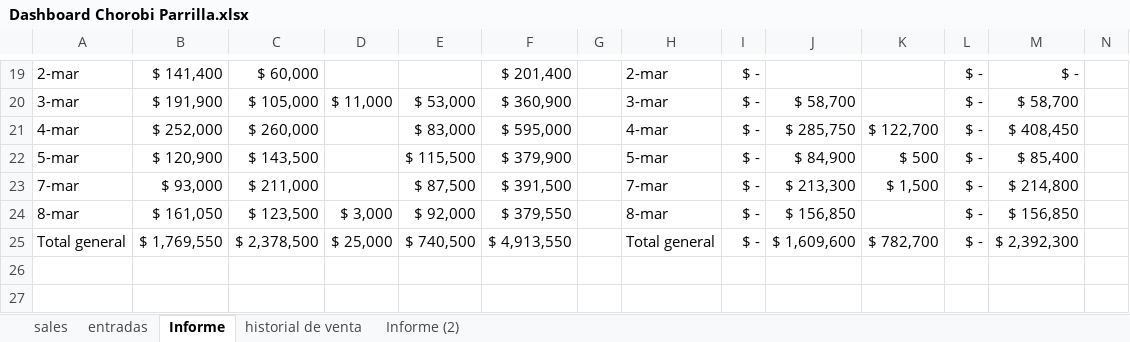
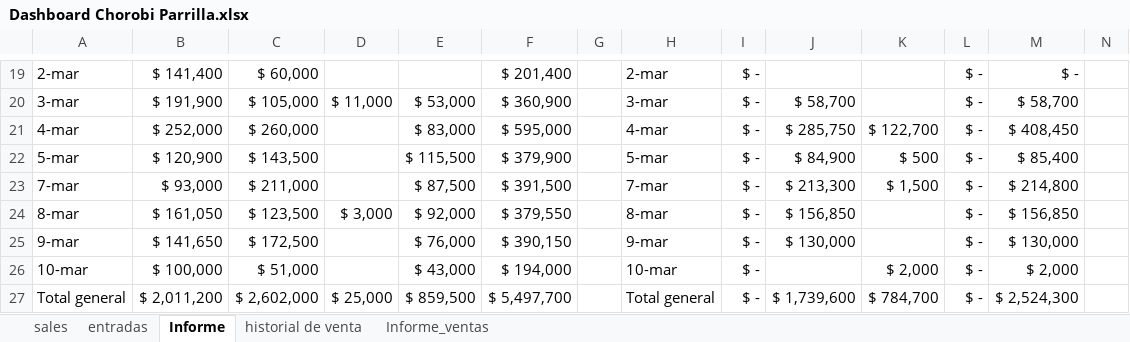
Before and after one commit to edwin15torres/Hardware, an Excel workbook: Dashboard Chorobi Parrilla.xlsx, sheet Informe, drawn as a sheet; only a part is shown, gaps mark what is left out; values as stored, in another font and other column widths than the file's, no borders; addresses are those after the commit; rows hold the shown columns only; the diff names each change by its address in the sheet, - before the commit and + after, or states it on an @@ line.

```diff
--- a/Dashboard Chorobi Parrilla.xlsx (sheet Informe)
+++ b/Dashboard Chorobi Parrilla.xlsx (sheet Informe)
-sheet tab: Informe (2)
+sheet tab: Informe_ventas
+row 25: 9-mar | $ 141,650 | $ 172,500 |  | $ 76,000 | $ 390,150 |  | 9-mar | $ - | $ 130,000 |  | $ - | $ 130,000
+row 26: 10-mar | $ 100,000 | $ 51,000 |  | $ 43,000 | $ 194,000 |  | 10-mar | $ - |  | $ 2,000 | $ - | $ 2,000
-B27: $ 1,769,550
+B27: $ 2,011,200
-C27: $ 2,378,500
+C27: $ 2,602,000
-E27: $ 740,500
+E27: $ 859,500
-F27: $ 4,913,550
+F27: $ 5,497,700
-J27: $ 1,609,600
+J27: $ 1,739,600
-K27: $ 782,700
+K27: $ 784,700
-M27: $ 2,392,300
+M27: $ 2,524,300
```
Also changed, not shown: sheet sales, sheet historial de venta, sheet Informe_ventas, Finanzas Choriboni.xlsx.
